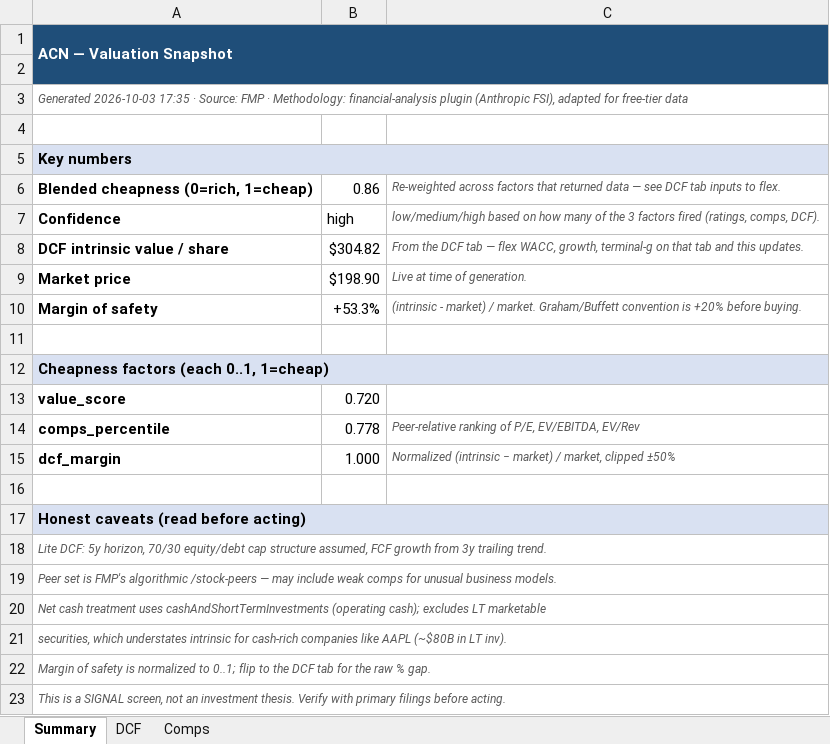
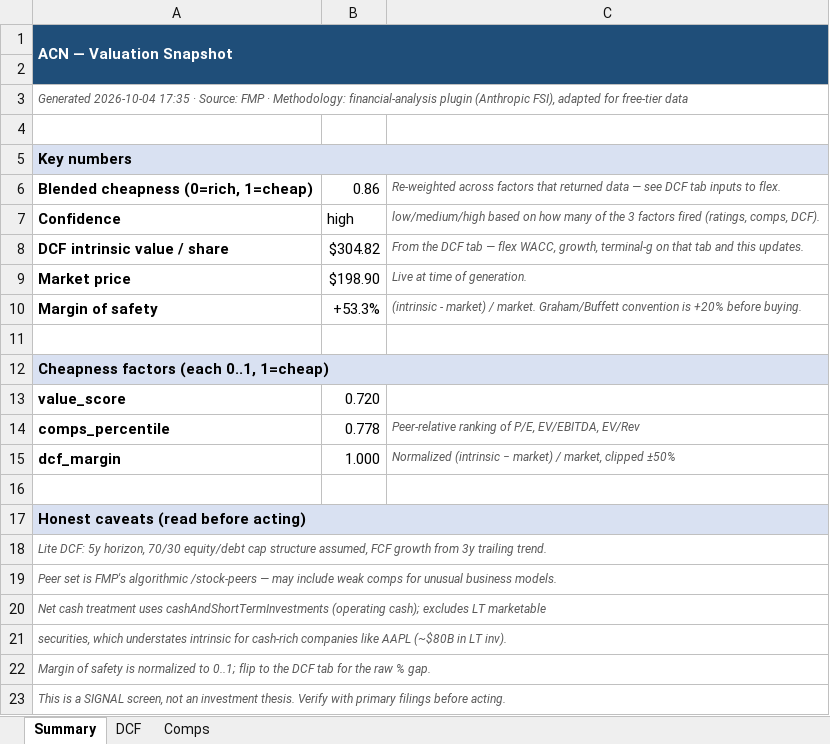
Before and after one commit to fawzisaldana-glitch/stock-alert-app, an Excel workbook: app/reports/ACN_research.xlsx, sheet Summary, drawn as a sheet; values as stored, in another font and other column widths than the file's, no borders; the diff names each change by its address in the sheet, - before the commit and + after, or states it on an @@ line.

```diff
--- a/app/reports/ACN_research.xlsx (sheet Summary)
+++ b/app/reports/ACN_research.xlsx (sheet Summary)
-A3: Generated 2026-10-03 17:35 ·…
+A3: Generated 2026-10-04 17:35 ·…
```
Also changed, not shown: app/reports/AMTM_research.xlsx, app/reports/FUL_research.xlsx, 11 other files.
